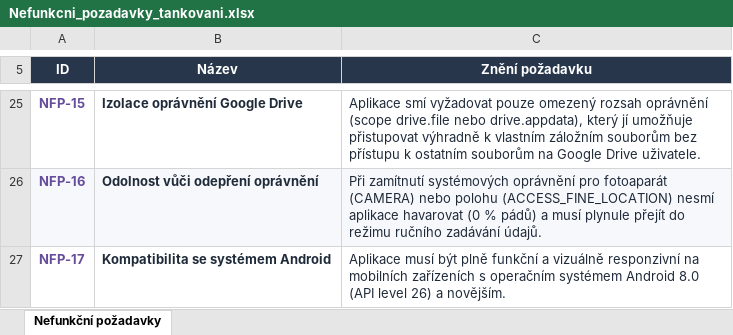
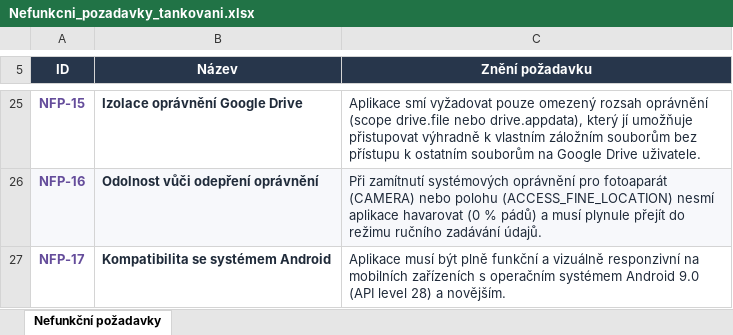
Before and after one commit to Andr3wHere/Fueling_Management_Tool, an Excel workbook: Dokumentace/Nefunkcni_pozadavky_tankovani.xlsx, sheet Nefunkční požadavky, drawn as a sheet; only a part is shown, gaps mark what is left out; values as stored, in another font and other column widths than the file's, no borders; the diff names each change by its address in the sheet, - before the commit and + after, or states it on an @@ line.

Commit message:
Add files via upload

```diff
--- a/Dokumentace/Nefunkcni_pozadavky_tankovani.xlsx (sheet Nefunkční požadavky)
+++ b/Dokumentace/Nefunkcni_pozadavky_tankovani.xlsx (sheet Nefunkční požadavky)
-C27 (Znění požadavku): …systémem Android 8.0 (API level 26) a novějším.
+C27 (Znění požadavku): …systémem Android 9.0 (API level 28) a novějším.
```
